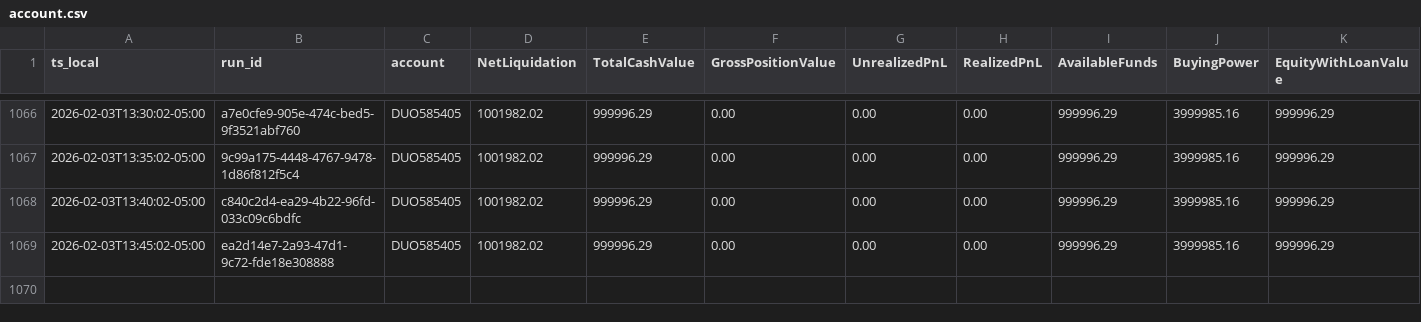
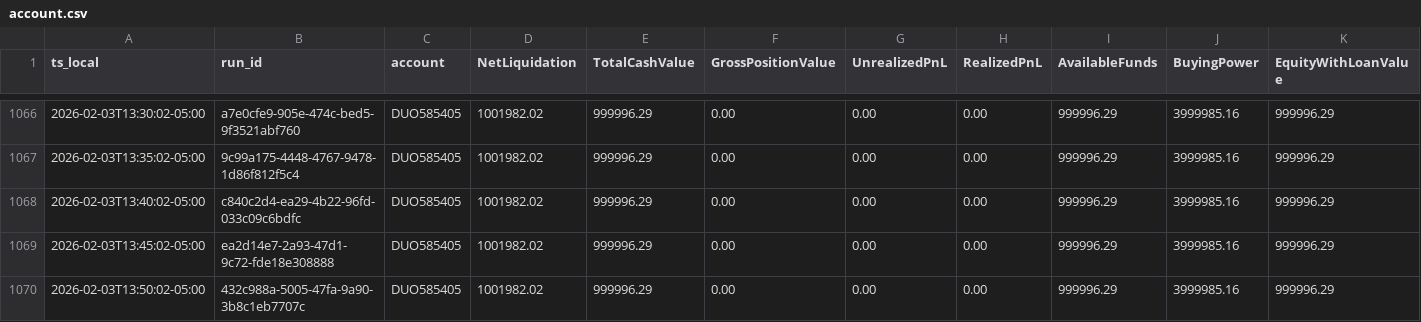
Before and after one commit to martinstabler-bit/IBKR_MeanReversion_Bot, a CSV file: analytics/logs/account.csv, drawn as a sheet; only a part is shown, gaps mark what is left out.

```diff
--- a/analytics/logs/account.csv
+++ b/analytics/logs/account.csv
@@ -1069 +1069,2 @@ ts_local,run_id,account,NetLiquidation,TotalCashValue,GrossPositionValue,Unreali
 2026-02-03T13:45:02-05:00,ea2d14e7-2a93-47d1-9c72-fde18e308888,DUO585405,1001982.02,999996.29,0.00,0.00,0.00,999996.29,3999985.16,999996.29
+2026-02-03T13:50:02-05:00,432c988a-5005-47fa-9a90-3b8c1eb7707c,DUO585405,1001982.02,999996.29,0.00,0.00,0.00,999996.29,3999985.16,999996.29
```
Also changed, not shown: analytics/logs/orders.csv, analytics/logs/runs.csv, 1 other file.
